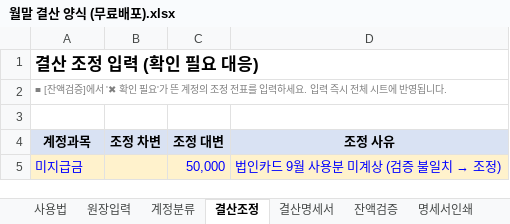
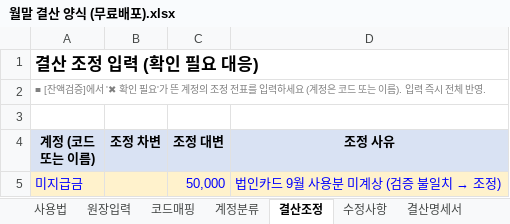
Before and after one commit to goldgarden9620419-maker/mynotes, an Excel workbook: 01-Projects/하루보고 홍보/월말 결산 양식 (무료배포).xlsx, sheet 결산조정, drawn as a sheet; values as stored, in another font and other column widths than the file's, no borders; the diff names each change by its address in the sheet, - before the commit and + after, or states it on an @@ line.

```diff
--- a/01-Projects/하루보고 홍보/월말 결산 양식 (무료배포).xlsx (sheet 결산조정)
+++ b/01-Projects/하루보고 홍보/월말 결산 양식 (무료배포).xlsx (sheet 결산조정)
+sheet tab: 코드매핑
+sheet tab: 수정사항
-A2 (계정 (코드 또는 이름)): …력하세요. 입력 즉시 전체 시트에 반영됩니다.
+A2 (계정 (코드 또는 이름)): …력하세요 (계정은 코드 또는 이름). 입력 즉시 전체 반영.
-A4: 계정과목
+A4: 계정 (코드 또는 이름)
```
Also changed, not shown: sheet 명세서인쇄, sheet 원장입력, sheet 결산명세서, sheet 잔액검증, sheet 사용법.
